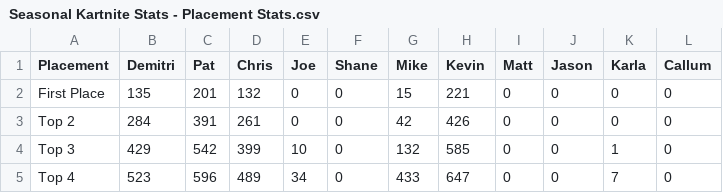
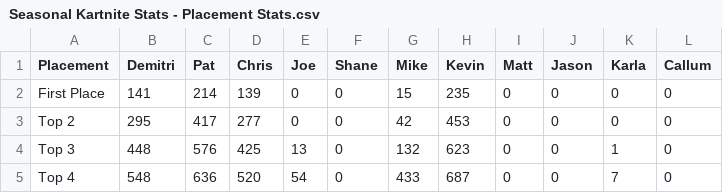
Before and after one commit to PatrickMarinich/Kartnite_Stats, a CSV file: stats_csv/seasonal_stats/Seasonal Kartnite Stats - Placement Stats.csv, drawn as a sheet.

```diff
--- a/stats_csv/seasonal_stats/Seasonal Kartnite Stats - Placement Stats.csv
+++ b/stats_csv/seasonal_stats/Seasonal Kartnite Stats - Placement Stats.csv
@@ -1,5 +1,5 @@
 Placement,Demitri,Pat,Chris,Joe,Shane,Mike,Kevin,Matt,Jason,Karla,Callum
-First Place,135,201,132,0,0,15,221,0,0,0,0
-Top 2,284,391,261,0,0,42,426,0,0,0,0
-Top 3,429,542,399,10,0,132,585,0,0,1,0
-Top 4,523,596,489,34,0,433,647,0,0,7,0
+First Place,141,214,139,0,0,15,235,0,0,0,0
+Top 2,295,417,277,0,0,42,453,0,0,0,0
+Top 3,448,576,425,13,0,132,623,0,0,1,0
+Top 4,548,636,520,54,0,433,687,0,0,7,0
```
Also changed, not shown: stats_csv/seasonal_stats/Seasonal Kartnite Stats - KVR Stats.csv, stats_csv/seasonal_stats/Seasonal Kartnite Stats - Race Count.csv, 6 other files.
